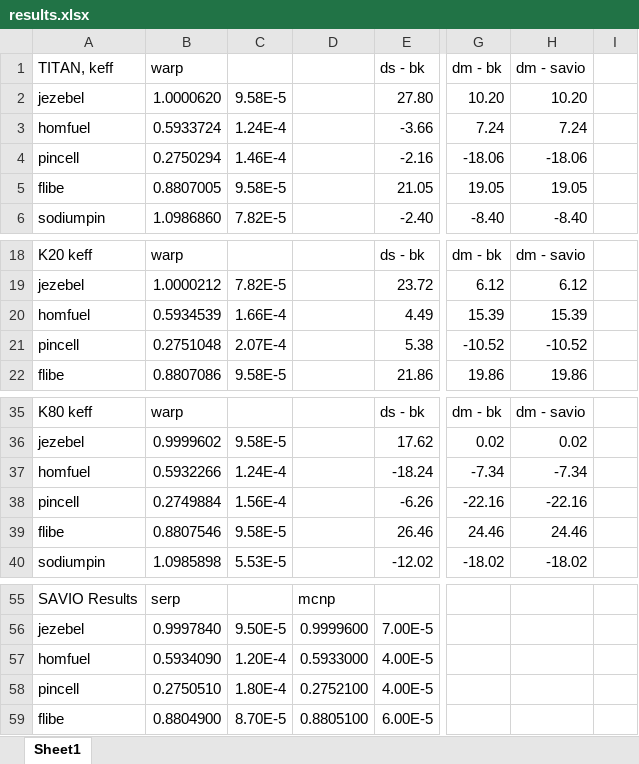
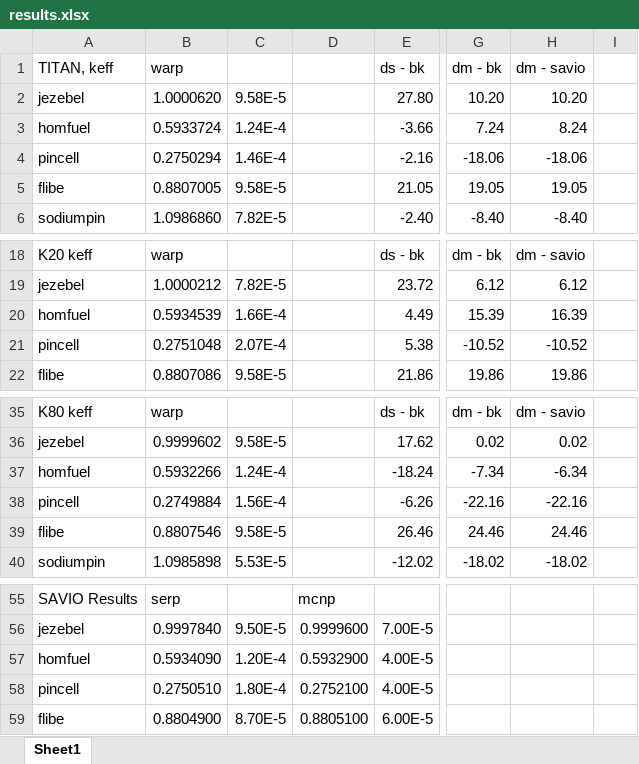
Before and after one commit to sellitforcache/annals-results, an Excel workbook: results.xlsx, sheet Sheet1, drawn as a sheet; only a part is shown, gaps mark what is left out; values as stored, in another font and other column widths than the file's, no borders; the diff names each change by its address in the sheet, - before the commit and + after, or states it on an @@ line.

```diff
--- a/results.xlsx (sheet Sheet1)
+++ b/results.xlsx (sheet Sheet1)
-H3 (dm - savio): 7.24
+H3 (dm - savio): 8.24
-H20 (dm - savio): 15.39
+H20 (dm - savio): 16.39
-H37 (dm - savio): -7.34
+H37 (dm - savio): -6.34
-D57: 0.5933000
+D57: 0.5932900
```
Also changed, not shown: 1 other file.
